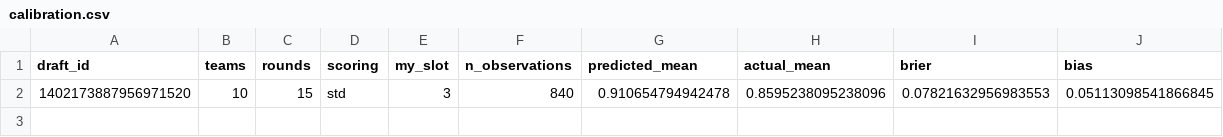
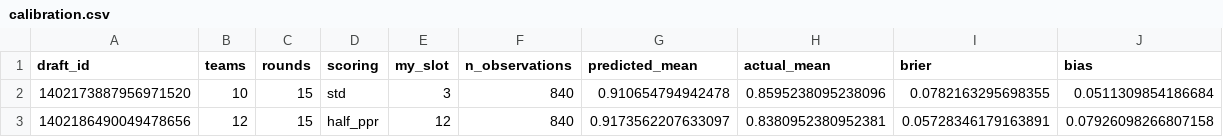
Before and after one commit to godot107/sleeper-drafter, a CSV file: data/calibration.csv, drawn as a sheet.

```diff
--- a/data/calibration.csv
+++ b/data/calibration.csv
@@ -1,2 +1,3 @@
 draft_id,teams,rounds,scoring,my_slot,n_observations,predicted_mean,actual_mean,brier,bias
-1402173887956971520,10,15,std,3,840,0.910654794942478,0.8595238095238096,0.07821632956983553,0.05113098541866845
+1402173887956971520,10,15,std,3,840,0.910654794942478,0.8595238095238096,0.0782163295698355,0.0511309854186684
+1402186490049478656,12,15,half_ppr,12,840,0.9173562207633097,0.8380952380952381,0.05728346179163891,0.07926098266807158
```
Also changed, not shown: 5 other files.
